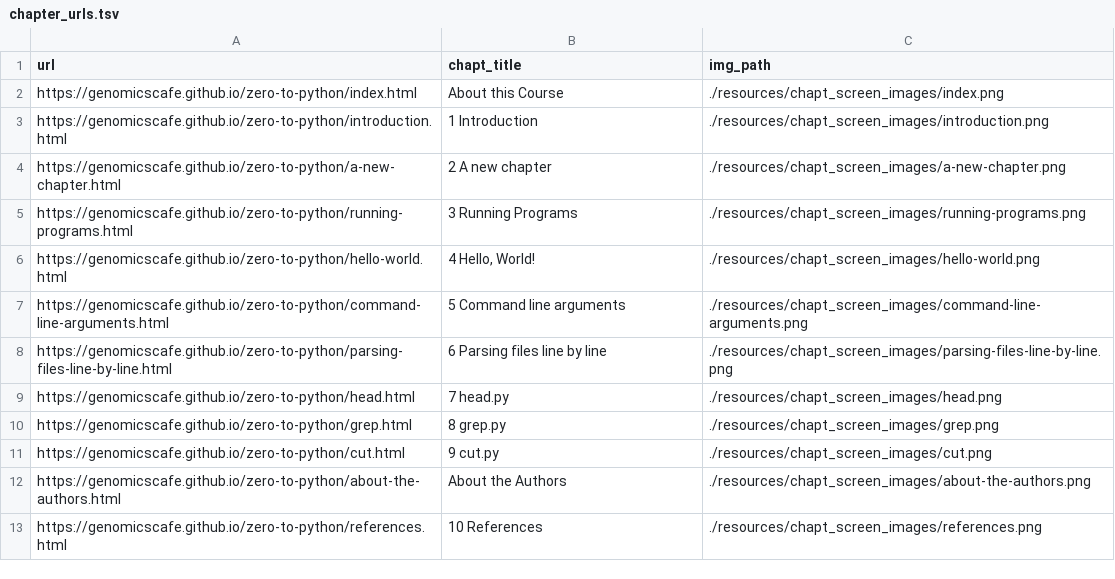
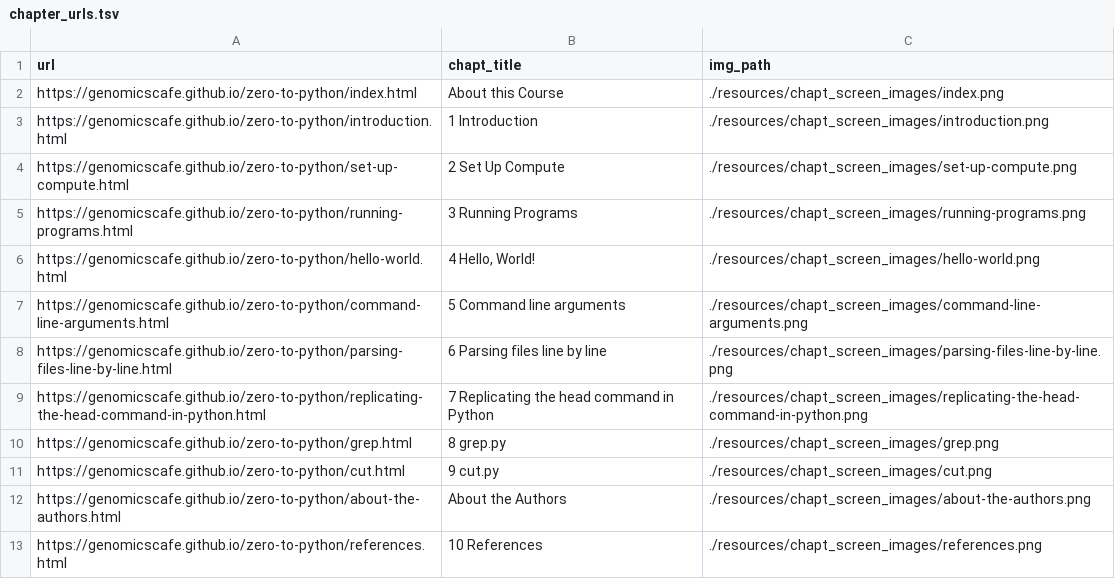
Before and after one commit to genomicscafe/zero-to-python, a TSV file: resources/chapt_screen_images/chapter_urls.tsv, drawn as a sheet; removed rows and columns are numbered as before the commit, all else as after; the diff names each change by its address in the sheet, - before the commit and + after, or states it on an @@ line.

```diff
--- a/resources/chapt_screen_images/chapter_urls.tsv
+++ b/resources/chapt_screen_images/chapter_urls.tsv
-row 4: https://genomicscafe.github.io/zero-to-python/a-new-chapter.html | 2 A new chapter | ./resources/chapt_screen_images/a-new-chapter.png
+row 4: https://genomicscafe.github.io/zero-to-python/set-up-compute.html | 2 Set Up Compute | ./resources/chapt_screen_images/set-up-compute.png
-row 9: https://genomicscafe.github.io/zero-to-python/head.html | 7 head.py | ./resources/chapt_screen_images/head.png
+row 9: https://genomicscafe.github.io/zero-to-python/replicating-the-head-command-in-python.html | 7 Replicating the head command in Python | ./resources/chapt_screen_images/replicating-the-head-command-in-python.png
```
Also changed, not shown: 39 other files.
